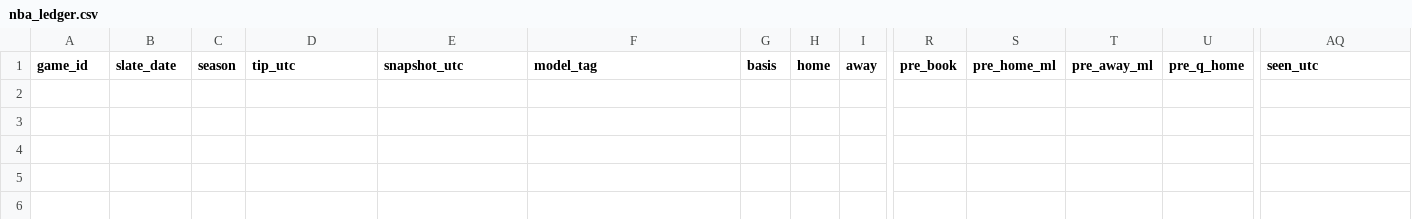
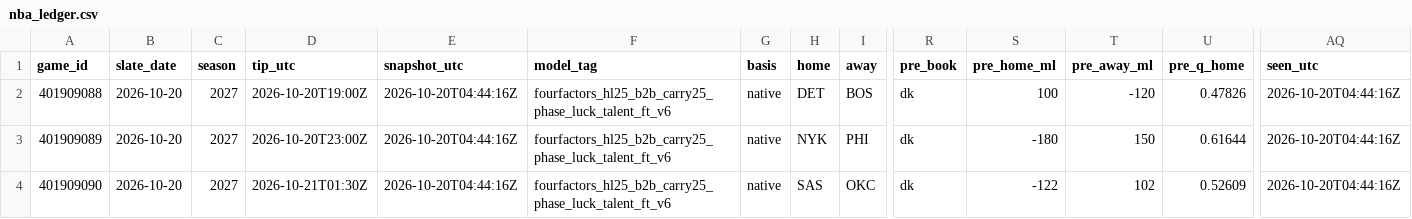
Before and after one commit to Dave356w/nba-matchups, a CSV file: data/nba_ledger.csv, drawn as a sheet; only a part is shown, gaps mark what is left out; rows hold the shown columns only; the diff names each change by its address in the sheet, - before the commit and + after, or states it on an @@ line.

```diff
--- a/data/nba_ledger.csv
+++ b/data/nba_ledger.csv
+row 2: 401909088 | 2026-10-20 | 2027 | 2026-10-20T19:00Z | 2026-10-20T04:44:16Z | fourfactors_hl25_b2b_carry25_phase_luck_talent_ft_v6 | native | DET | BOS | dk | 100 | -120 | 0.47826 | 2026-10-20T04:44:16Z
+row 3: 401909089 | 2026-10-20 | 2027 | 2026-10-20T23:00Z | 2026-10-20T04:44:16Z | fourfactors_hl25_b2b_carry25_phase_luck_talent_ft_v6 | native | NYK | PHI | dk | -180 | 150 | 0.61644 | 2026-10-20T04:44:16Z
+row 4: 401909090 | 2026-10-20 | 2027 | 2026-10-21T01:30Z | 2026-10-20T04:44:16Z | fourfactors_hl25_b2b_carry25_phase_luck_talent_ft_v6 | native | SAS | OKC | dk | -122 | 102 | 0.52609 | 2026-10-20T04:44:16Z
```
Also changed, not shown: 4 other files.
